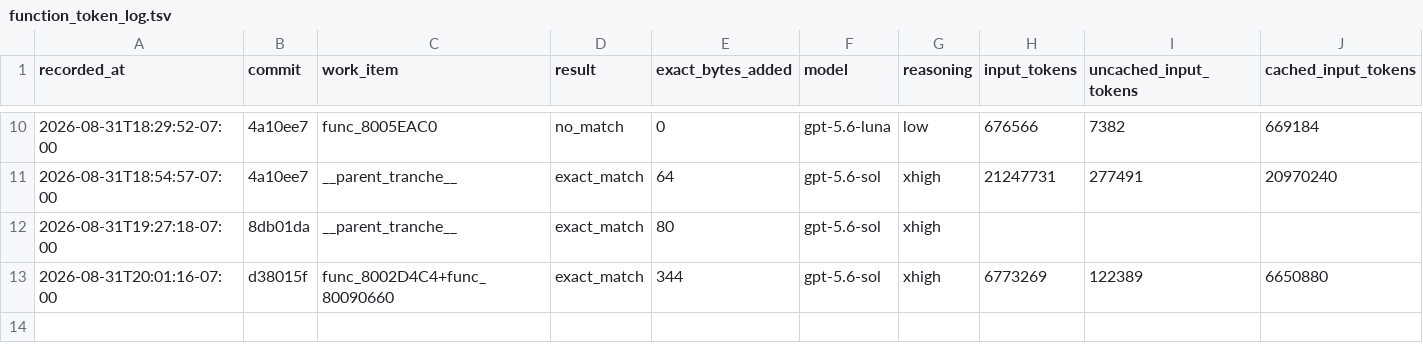
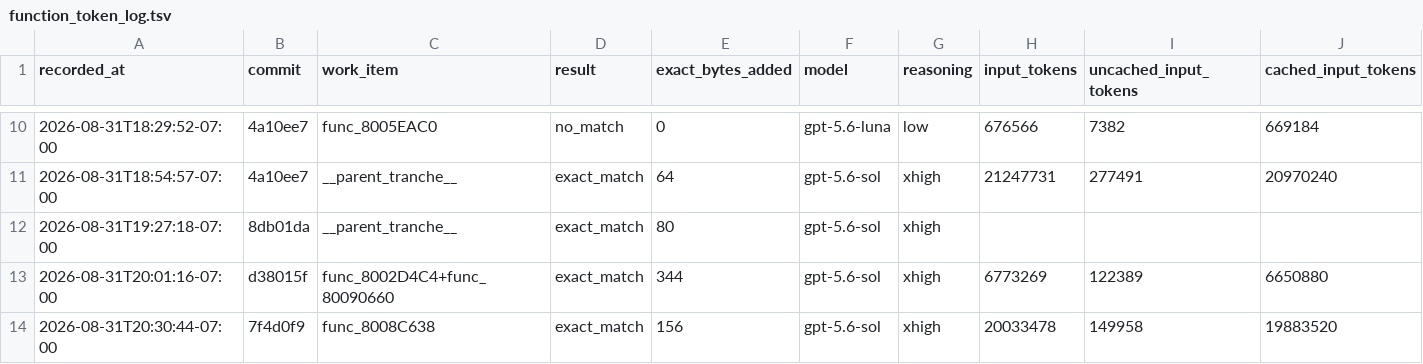
Before and after one commit to doctorjelly/podcruise, a TSV file: docs/function_token_log.tsv, drawn as a sheet; only a part is shown, gaps mark what is left out; rows hold the shown columns only; the diff names each change by its address in the sheet, - before the commit and + after, or states it on an @@ line.

```diff
--- a/docs/function_token_log.tsv
+++ b/docs/function_token_log.tsv
+row 14: 2026-08-31T20:30:44-07:00 | 7f4d0f9 | func_8008C638 | exact_match | 156 | gpt-5.6-sol | xhigh | 20033478 | 149958 | 19883520
```
Also changed, not shown: docs/decomp_progress.tsv, 1 other file.
